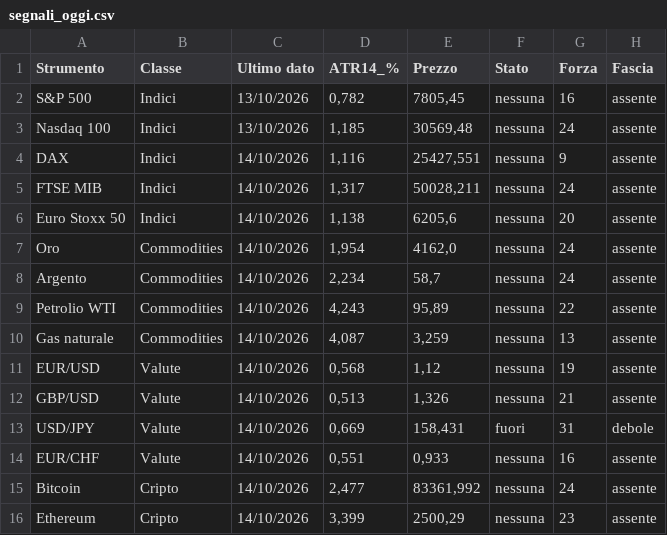
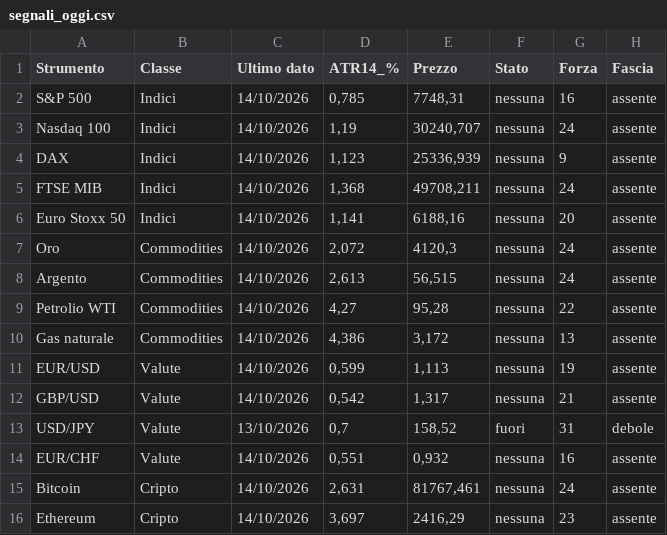
Before and after one commit to ingalessandrosessa-sudo/Trend, a CSV file: docs/dati/segnali_oggi.csv, drawn as a sheet; only a part is shown; the diff names each change by its address in the sheet, - before the commit and + after, or states it on an @@ line.

```diff
--- a/docs/dati/segnali_oggi.csv
+++ b/docs/dati/segnali_oggi.csv
-C2:C3 (Ultimo dato): 13/10/2026
+C2:C3 (Ultimo dato): 14/10/2026
-D2 (ATR14_%): 0,782
+D2 (ATR14_%): 0,785
-E2 (Prezzo): 7805,45
+E2 (Prezzo): 7748,31
-D3 (ATR14_%): 1,185
+D3 (ATR14_%): 1,19
-E3 (Prezzo): 30569,48
+E3 (Prezzo): 30240,707
-D4 (ATR14_%): 1,116
+D4 (ATR14_%): 1,123
-E4 (Prezzo): 25427,551
+E4 (Prezzo): 25336,939
-D5 (ATR14_%): 1,317
+D5 (ATR14_%): 1,368
-E5 (Prezzo): 50028,211
+E5 (Prezzo): 49708,211
-D6 (ATR14_%): 1,138
+D6 (ATR14_%): 1,141
-E6 (Prezzo): 6205,6
+E6 (Prezzo): 6188,16
-D7 (ATR14_%): 1,954
+D7 (ATR14_%): 2,072
-E7 (Prezzo): 4162,0
+E7 (Prezzo): 4120,3
-D8 (ATR14_%): 2,234
+D8 (ATR14_%): 2,613
-E8 (Prezzo): 58,7
+E8 (Prezzo): 56,515
-D9 (ATR14_%): 4,243
+D9 (ATR14_%): 4,27
-E9 (Prezzo): 95,89
+E9 (Prezzo): 95,28
-D10 (ATR14_%): 4,087
+D10 (ATR14_%): 4,386
-E10 (Prezzo): 3,259
+E10 (Prezzo): 3,172
-D11 (ATR14_%): 0,568
+D11 (ATR14_%): 0,599
-E11 (Prezzo): 1,12
+E11 (Prezzo): 1,113
-D12 (ATR14_%): 0,513
+D12 (ATR14_%): 0,542
-E12 (Prezzo): 1,326
+E12 (Prezzo): 1,317
-C13 (Ultimo dato): 14/10/2026
+C13 (Ultimo dato): 13/10/2026
-D13 (ATR14_%): 0,669
+D13 (ATR14_%): 0,7
-E13 (Prezzo): 158,431
+E13 (Prezzo): 158,52
-E14 (Prezzo): 0,933
+E14 (Prezzo): 0,932
-D15 (ATR14_%): 2,477
+D15 (ATR14_%): 2,631
-E15 (Prezzo): 83361,992
+E15 (Prezzo): 81767,461
-D16 (ATR14_%): 3,399
+D16 (ATR14_%): 3,697
-E16 (Prezzo): 2500,29
+E16 (Prezzo): 2416,29
```
Also changed, not shown: 2 other files.
